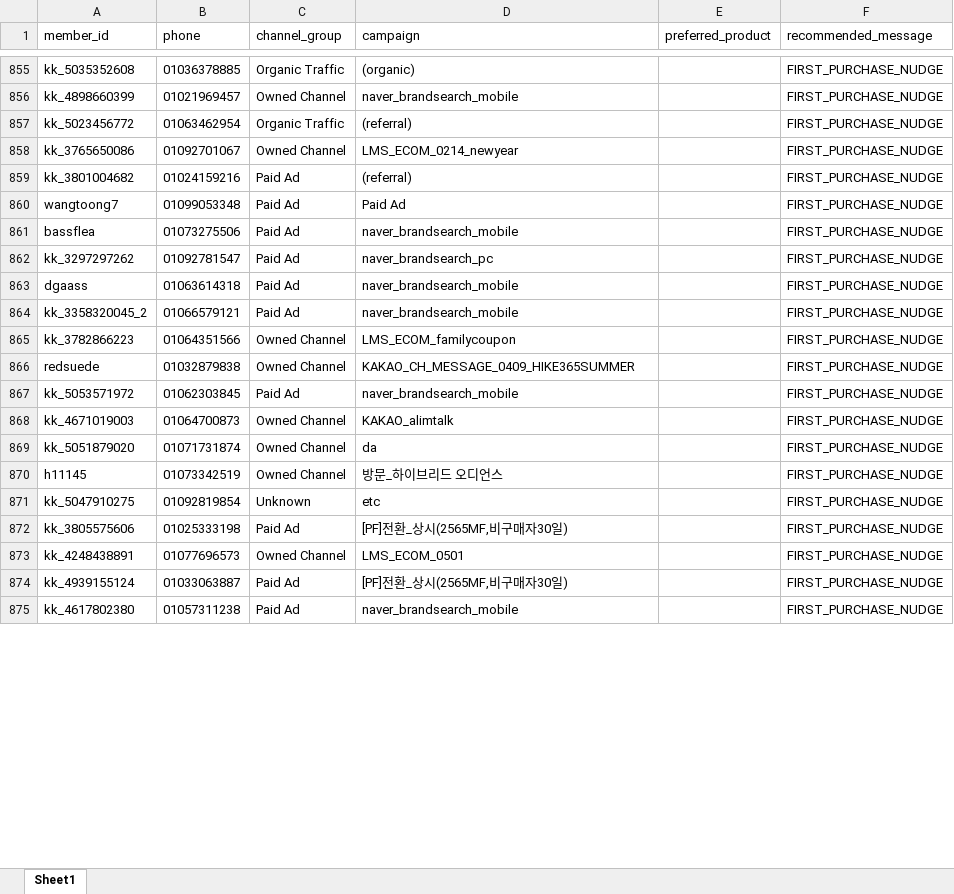
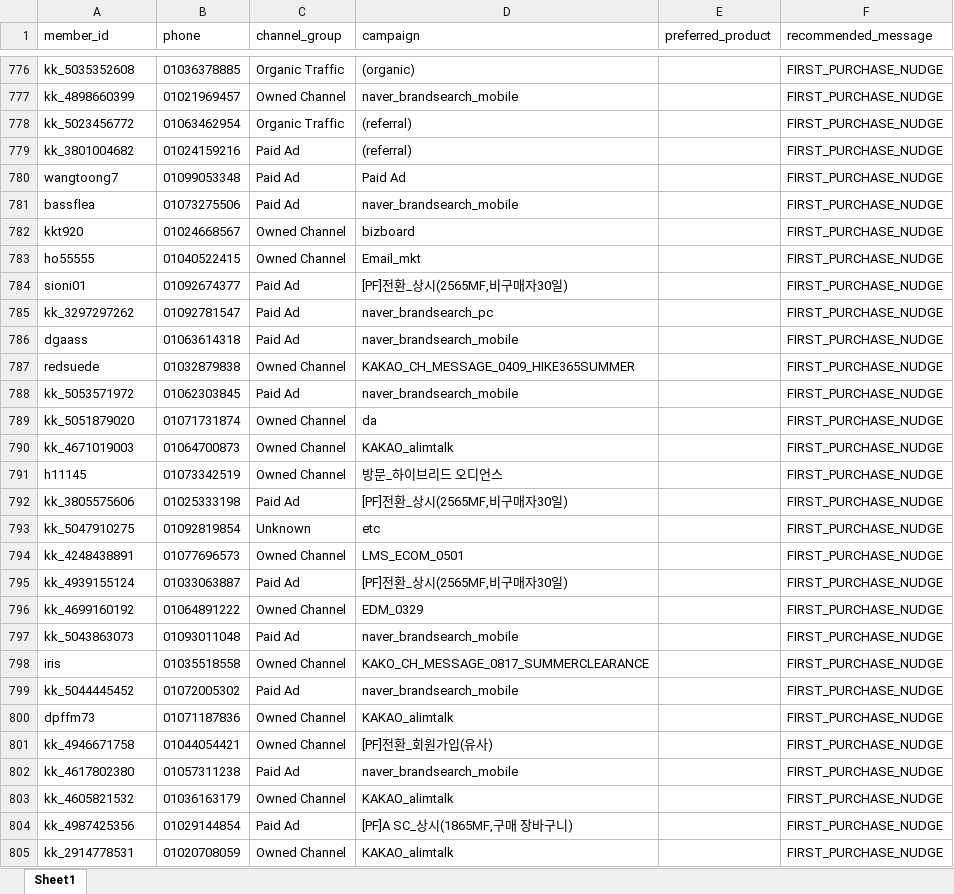
Before and after one commit to koreacolumbia-dotcom/E-comm-marketing-hub, an Excel workbook: reports/member_funnel/downloads/member_funnel_1m_target_segments.xlsx, sheet Sheet1, drawn as a sheet; only a part is shown, gaps mark what is left out; values as stored, in another font and other column widths than the file's, no borders; removed rows and columns are numbered as before the commit, all else as after; the diff covers the shown part only; the diff names each change by its address in the sheet, - before the commit and + after, or states it on an @@ line.

```diff
--- a/reports/member_funnel/downloads/member_funnel_1m_target_segments.xlsx (sheet Sheet1)
+++ b/reports/member_funnel/downloads/member_funnel_1m_target_segments.xlsx (sheet Sheet1)
-row 858: kk_3765650086 | 01092701067 | Owned Channel | LMS_ECOM_0214_newyear |  | FIRST_PURCHASE_NUDGE
@@ row 381 moved to row 782: kkt920 @@
@@ row 382 moved to row 783: ho55555 @@
@@ row 383 moved to row 784: sioni01 @@
-row 864: kk_3358320045_2 | 01066579121 | Paid Ad | naver_brandsearch_mobile |  | FIRST_PURCHASE_NUDGE
-row 865: kk_3782866223 | 01064351566 | Owned Channel | LMS_ECOM_familycoupon |  | FIRST_PURCHASE_NUDGE
@@ row 869 moved to row 789: kk_5051879020 @@
@@ row 872 moved to row 792: kk_3805575606 @@
@@ row 878 moved to row 796: kk_4699160192 @@
+row 797: kk_5043863073 | 01093011048 | Paid Ad | naver_brandsearch_mobile |  | FIRST_PURCHASE_NUDGE
@@ row 384 moved to row 798: iris @@
+row 799: kk_5044445452 | 01072005302 | Paid Ad | naver_brandsearch_mobile |  | FIRST_PURCHASE_NUDGE
+row 800: dpffm73 | 01071187836 | Owned Channel | KAKAO_alimtalk |  | FIRST_PURCHASE_NUDGE
+row 801: kk_4946671758 | 01044054421 | Owned Channel | [PF]전환_회원가입(유사) |  | FIRST_PURCHASE_NUDGE
+row 803: kk_4605821532 | 01036163179 | Owned Channel | KAKAO_alimtalk |  | FIRST_PURCHASE_NUDGE
+row 804: kk_4987425356 | 01029144854 | Paid Ad | [PF]A SC_상시(1865MF,구매 장바구니) |  | FIRST_PURCHASE_NUDGE
+row 805: kk_2914778531 | 01020708059 | Owned Channel | KAKAO_alimtalk |  | FIRST_PURCHASE_NUDGE
```
Also changed, not shown: 105 added rows, 131 removed rows, 199 moved rows and 21 edited cells elsewhere in this sheet, reports/member_funnel/downloads/member_funnel_1m_non_buyer.xlsx, reports/member_funnel/downloads/member_funnel_1y_non_buyer.xlsx, 15 other files.
